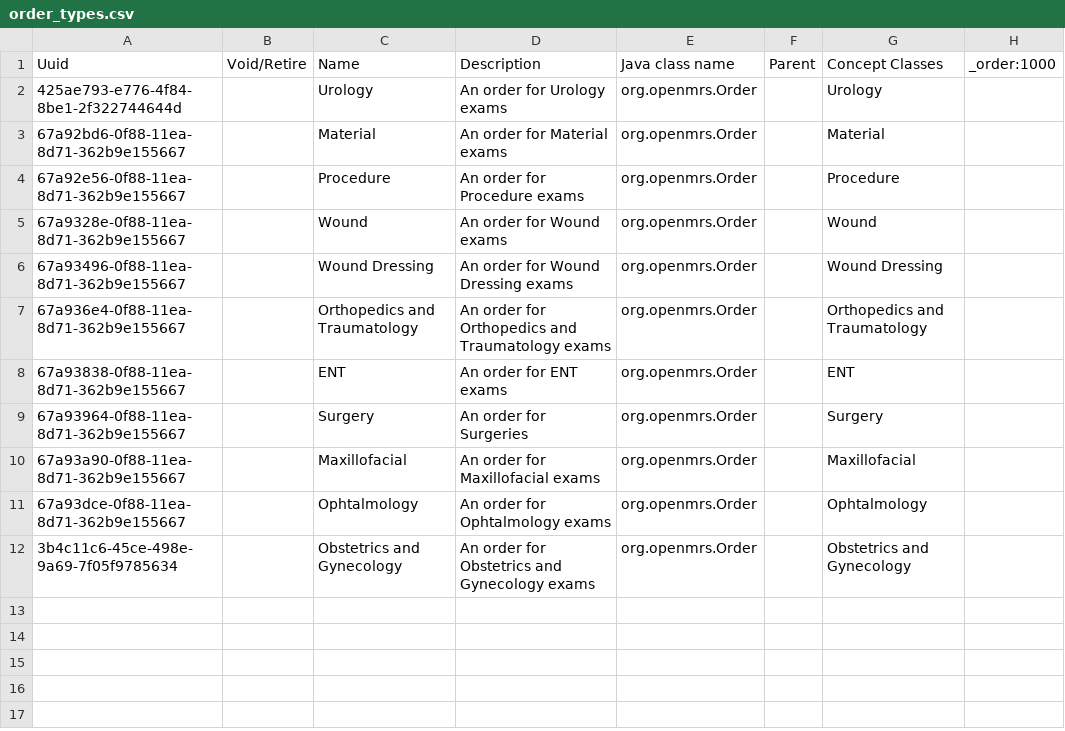
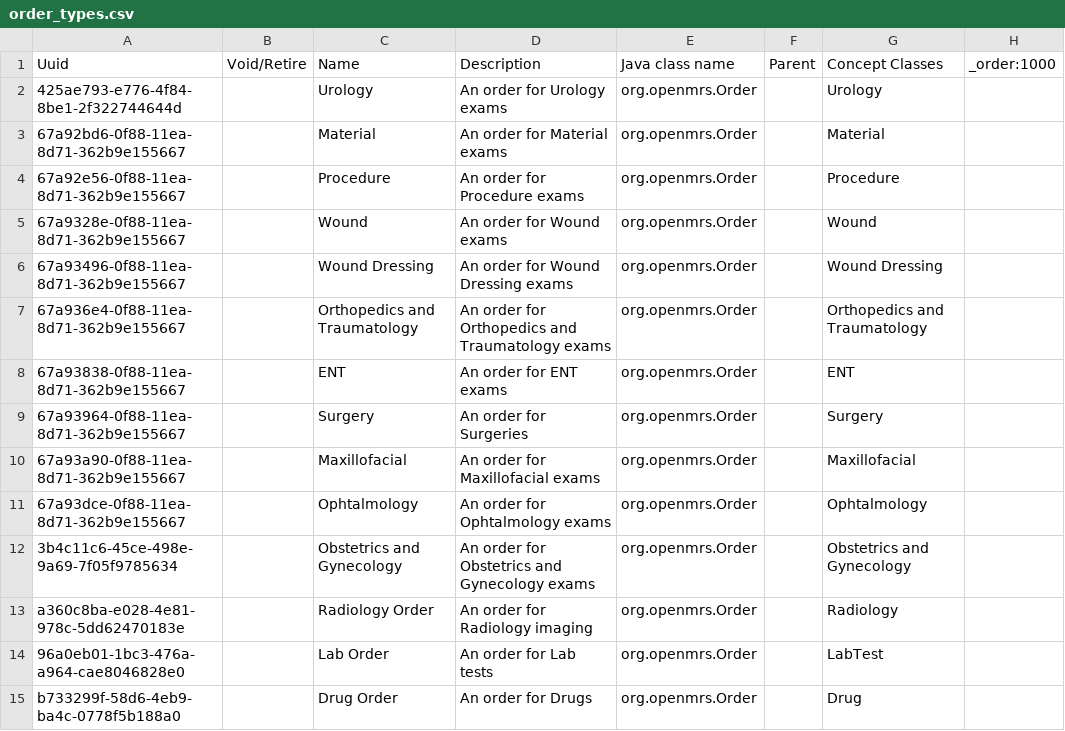
Before and after one commit to CRUDEM/openmrs-config-hsc, a CSV file: configuration/ordertypes/order_types.csv, drawn as a sheet; the diff names each change by its address in the sheet, - before the commit and + after, or states it on an @@ line.

Commit message:
AKFR-16: Fix orders concepts and concept classes

```diff
--- a/configuration/ordertypes/order_types.csv
+++ b/configuration/ordertypes/order_types.csv
+row 13: a360c8ba-e028-4e81-978c-5dd62470183e |  | Radiology Order | An order for Radiology imaging | org.openmrs.Order |  | Radiology
+row 14: 96a0eb01-1bc3-476a-a964-cae8046828e0 |  | Lab Order | An order for Lab tests | org.openmrs.Order |  | LabTest
+row 15: b733299f-58d6-4eb9-ba4c-0778f5b188a0 |  | Drug Order | An order for Drugs | org.openmrs.Order |  | Drug
```
Also changed, not shown: 2 other files.
